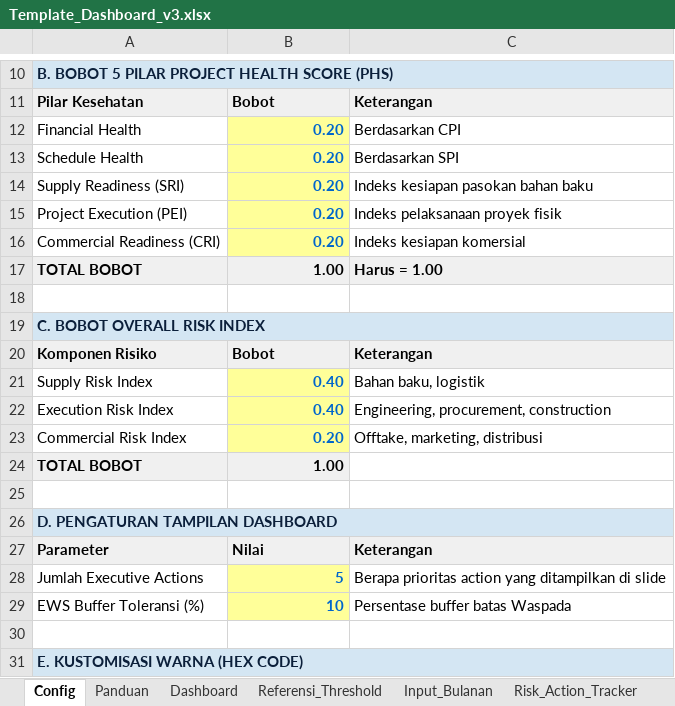
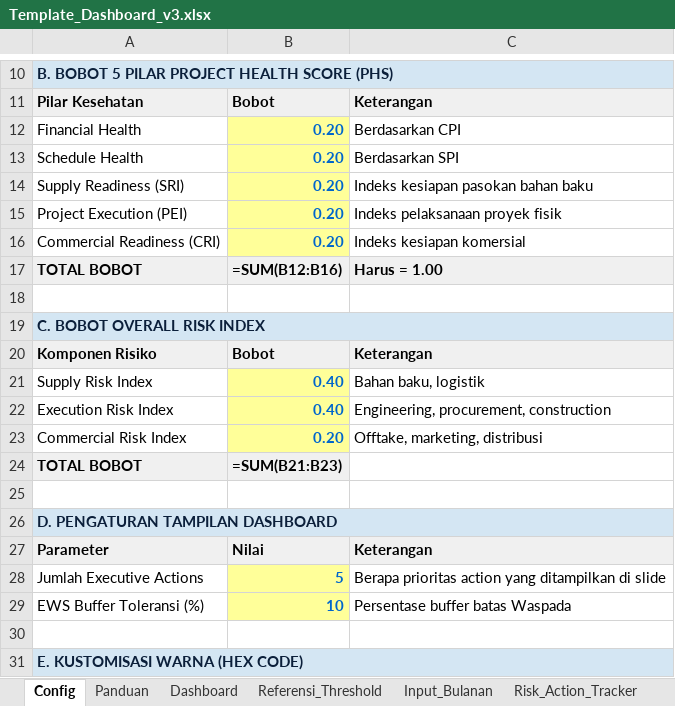
Before and after one commit to ipanjez/mockup-projecthealth, an Excel workbook: Template_Dashboard_v3.xlsx, sheet Config, drawn as a sheet; only a part is shown, gaps mark what is left out; values as stored, in another font and other column widths than the file's, no borders; formulas without a stored value are shown as written; the diff names each change by its address in the sheet, - before the commit and + after, or states it on an @@ line.

```diff
--- a/Template_Dashboard_v3.xlsx (sheet Config)
+++ b/Template_Dashboard_v3.xlsx (sheet Config)
-B17: 1.00
+B17: =SUM(B12:B16)
-B24: 1.00
+B24: =SUM(B21:B23)
```
Also changed, not shown: sheet Dashboard, sheet Input_Bulanan, sheet Risk_Action_Tracker, sheet Panduan, 1 other file.
